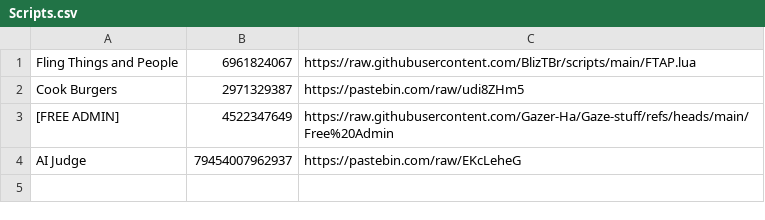
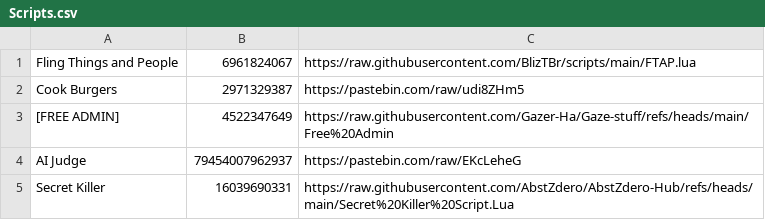
Before and after one commit to Thamerloai84/myhub, a CSV file: Scripts.csv, drawn as a sheet.

Commit message:
Add Secret Killer script to Scripts.csv

```diff
--- a/Scripts.csv
+++ b/Scripts.csv
@@ -4 +4,2 @@ Cook Burgers,2971329387,https://pastebin.com/raw/udi8ZHm5
 AI Judge,79454007962937,https://pastebin.com/raw/EKcLeheG
+Secret Killer,16039690331,https://raw.githubusercontent.com/AbstZdero/AbstZdero-Hub/refs/heads/main/Secret%20Killer%20Script.Lua
```
